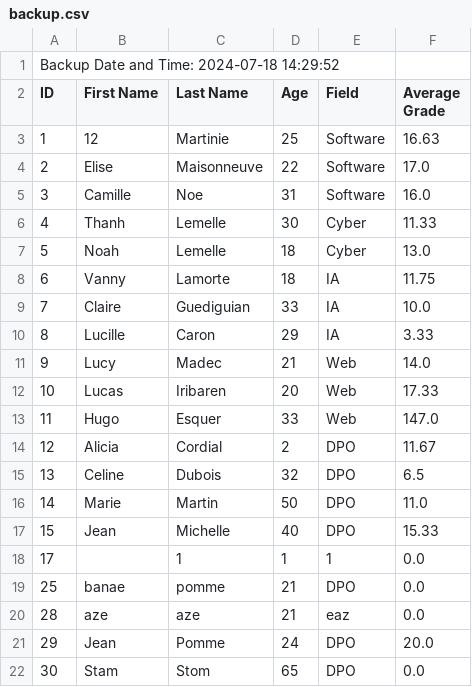
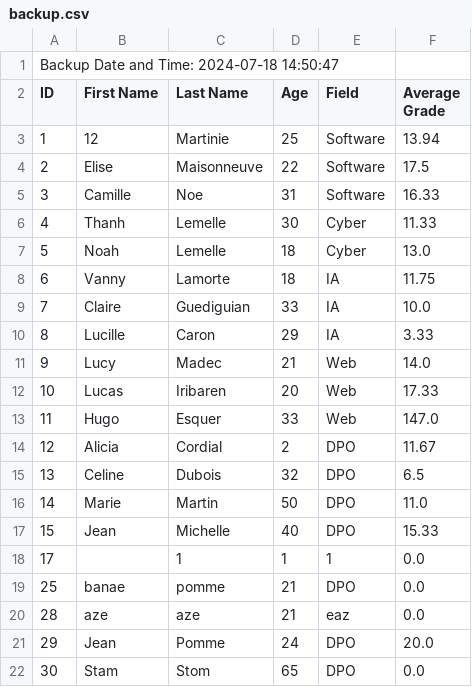
Before and after one commit to vanny-laure-lamorte/LaplateformeTracker, a CSV file: files/backup/backup.csv, drawn as a sheet.

```diff
--- a/files/backup/backup.csv
+++ b/files/backup/backup.csv
@@ -1,6 +1,6 @@
-Backup Date and Time: 2024-07-18 14:29:52
+Backup Date and Time: 2024-07-18 14:50:47
 ID,First Name,Last Name,Age,Field,Average Grade
-1,12,Martinie,25,Software,16.63
-2,Elise,Maisonneuve,22,Software,17.0
-3,Camille,Noe,31,Software,16.0
+1,12,Martinie,25,Software,13.94
+2,Elise,Maisonneuve,22,Software,17.5
+3,Camille,Noe,31,Software,16.33
 4,Thanh,Lemelle,30,Cyber,11.33
```
Also changed, not shown: 4 other files.
